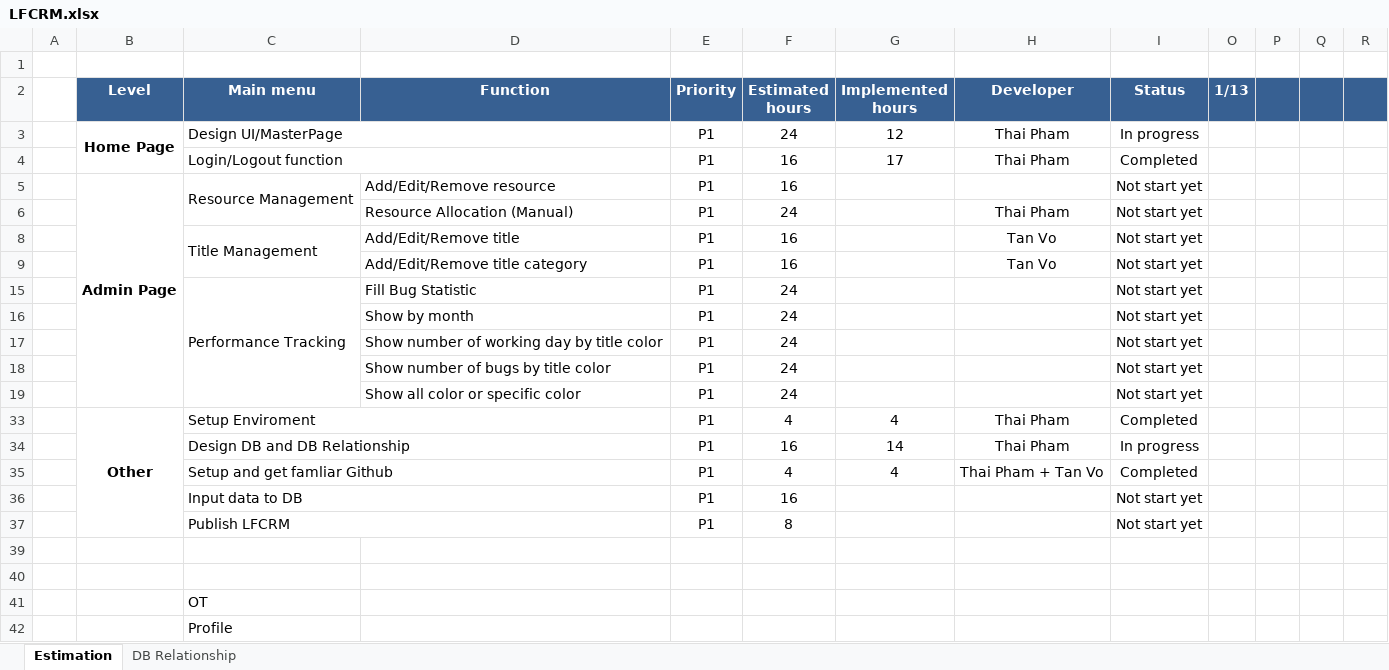
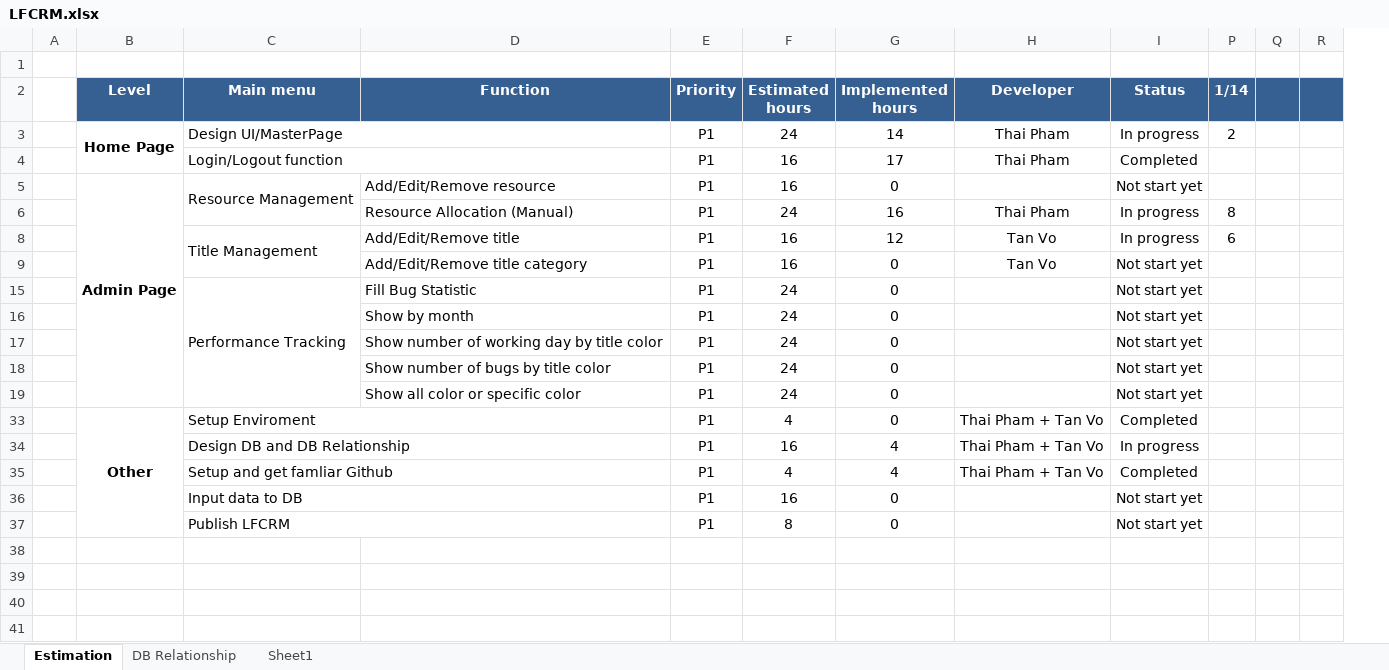
Before and after one commit to phamthai1912/LFCRM, an Excel workbook: LFCRM.xlsx, sheet Estimation, drawn as a sheet; only a part is shown; values as stored, in another font and other column widths than the file's, no borders; conditional formats not drawn; removed rows and columns are numbered as before the commit, all else as after; rows hold the shown columns only; the diff names each change by its address in the sheet, - before the commit and + after, or states it on an @@ line.

```diff
--- a/LFCRM.xlsx (sheet Estimation)
+++ b/LFCRM.xlsx (sheet Estimation)
+sheet tab: Sheet1
@@ column O (1/13) hidden, empty @@
-column P, empty
+column P (1/14), rows 3-8: 2 |  |  | 8 | 6
-G3 (Implemented hours): 12
+G3 (Implemented hours): 14
-G5 (Implemented hours): (empty)
+G5 (Implemented hours): 0
-G6 (Implemented hours): (empty)
+G6 (Implemented hours): 16
-I6 (Status): Not start yet
+I6 (Status): In progress
-G8 (Implemented hours): (empty)
+G8 (Implemented hours): 12
-I8 (Status): Not start yet
+I8 (Status): In progress
-G9 (Implemented hours): (empty)
+G9 (Implemented hours): 0
-G15:G19 (Implemented hours): (empty)
+G15:G19 (Implemented hours): 0
-G33 (Implemented hours): 4
+G33 (Implemented hours): 0
-H33:H34 (Developer): Thai Pham
+H33:H34 (Developer): Thai Pham + Tan Vo
-G34 (Implemented hours): 14
+G34 (Implemented hours): 4
-G36:G37 (Implemented hours): (empty)
+G36:G37 (Implemented hours): 0
-row 39: (empty)
-row 40: (empty)
-row 41:  |  | OT
-row 42:  |  | Profile
```
Also changed, not shown: sheet DB Relationship, formulas that keep their value, hidden cells, 3 other files.
